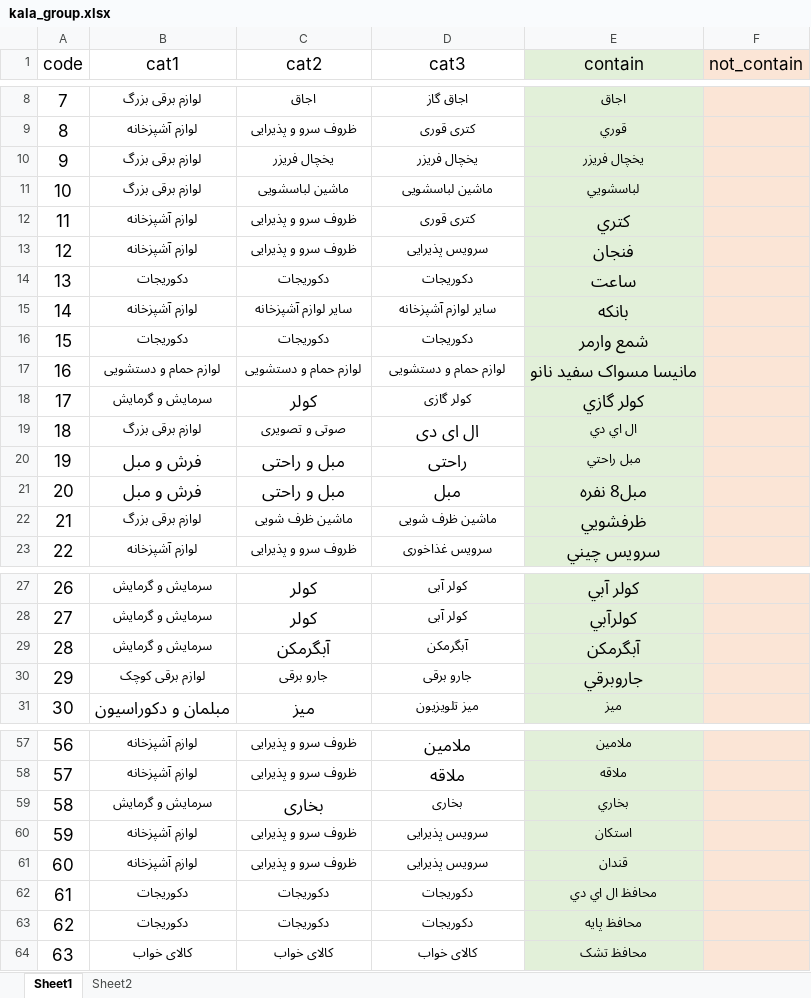
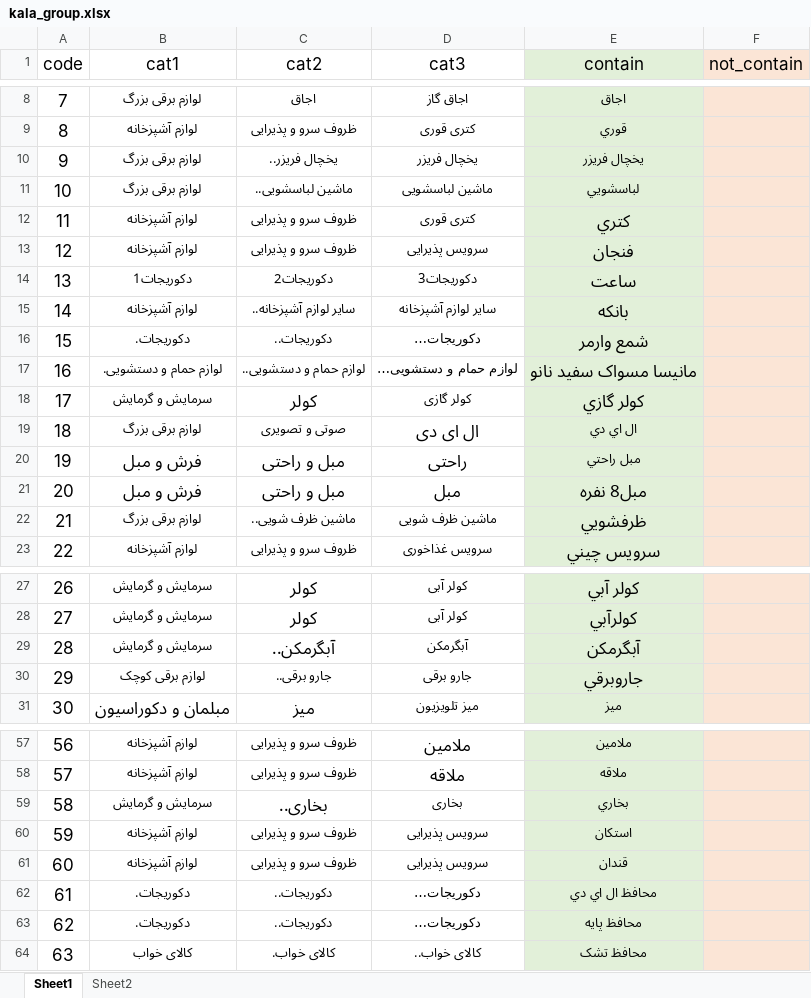
Before and after one commit to rkalantari514/mojallal24mehr, an Excel workbook: temp/kala_group.xlsx, sheet Sheet1, drawn as a sheet; only a part is shown, gaps mark what is left out; values as stored, in another font and other column widths than the file's, no borders; the diff covers the shown part only; the diff names each change by its address in the sheet, - before the commit and + after, or states it on an @@ line.

Commit message:
فایل اکسل

```diff
--- a/temp/kala_group.xlsx (sheet Sheet1)
+++ b/temp/kala_group.xlsx (sheet Sheet1)
-C10 (cat2): یخچال فریزر
+C10 (cat2): یخچال فریزر..
-C11 (cat2): ماشین لباسشویی
+C11 (cat2): ماشین لباسشویی..
-B14 (cat1): دکوریجات
+B14 (cat1): دکوریجات1
-C14 (cat2): دکوریجات
+C14 (cat2): دکوریجات2
-D14 (cat3): دکوریجات
+D14 (cat3): دکوریجات3
-C15 (cat2): سایر لوازم آشپزخانه
+C15 (cat2): سایر لوازم آشپزخانه..
-B16 (cat1): دکوریجات
+B16 (cat1): دکوریجات.
-C16 (cat2): دکوریجات
+C16 (cat2): دکوریجات..
-D16 (cat3): دکوریجات
+D16 (cat3): دکوریجات…
-B17 (cat1): لوازم حمام و دستشویی
+B17 (cat1): لوازم حمام و دستشویی.
-C17 (cat2): لوازم حمام و دستشویی
+C17 (cat2): لوازم حمام و دستشویی..
-D17 (cat3): لوازم حمام و دستشویی
+D17 (cat3): لوازم حمام و دستشویی…
-C22 (cat2): ماشین ظرف شویی
+C22 (cat2): ماشین ظرف شویی..
-C29 (cat2): آبگرمکن
+C29 (cat2): آبگرمکن..
-C30 (cat2): جارو برقی
+C30 (cat2): جارو برقی..
-C59 (cat2): بخاری
+C59 (cat2): بخاری..
-B62:B63 (cat1): دکوریجات
+B62:B63 (cat1): دکوریجات.
-C62:C63 (cat2): دکوریجات
+C62:C63 (cat2): دکوریجات..
-D62:D63 (cat3): دکوریجات
+D62:D63 (cat3): دکوریجات…
-C64 (cat2): کالای خواب
+C64 (cat2): کالای خواب.
-D64 (cat3): کالای خواب
+D64 (cat3): کالای خواب..
```
Also changed, not shown: 4 edited cells elsewhere in this sheet.
